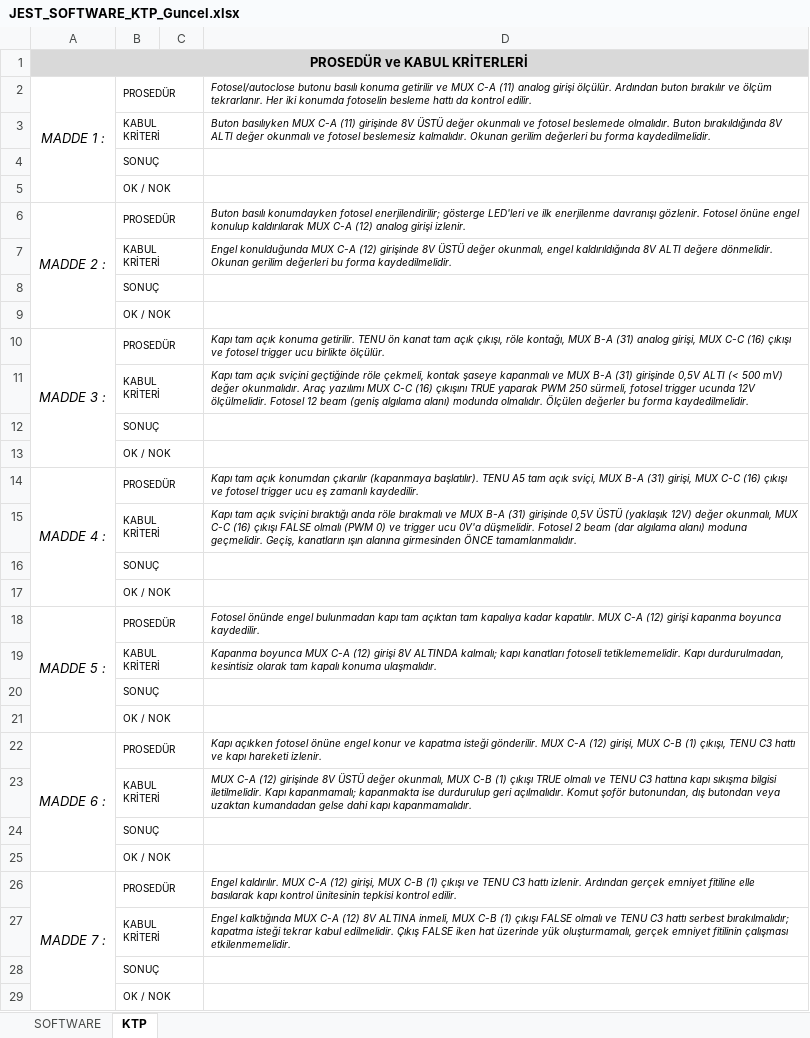
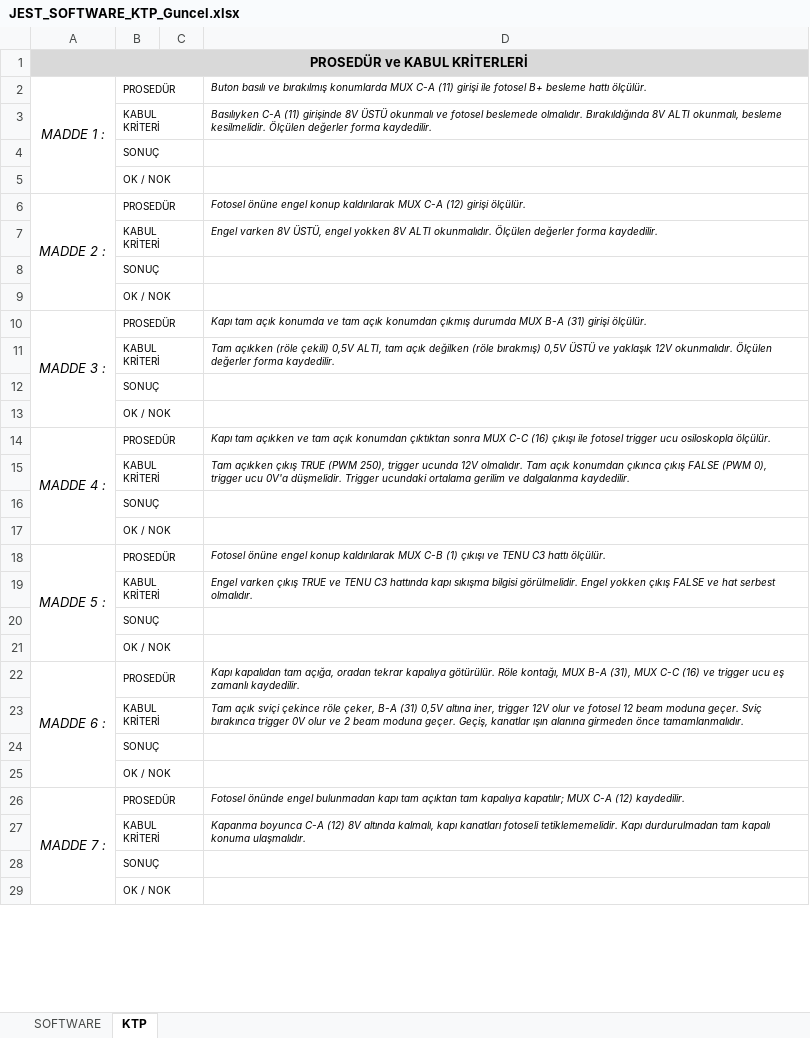
Before and after one commit to duygugokce/test, an Excel workbook: JEST_SOFTWARE_KTP_Guncel.xlsx, sheet KTP, drawn as a sheet; only a part is shown; values as stored, in another font and other column widths than the file's, no borders; the diff covers the shown part only; the diff names each change by its address in the sheet, - before the commit and + after, or states it on an @@ line.

```diff
--- a/JEST_SOFTWARE_KTP_Guncel.xlsx (sheet KTP)
+++ b/JEST_SOFTWARE_KTP_Guncel.xlsx (sheet KTP)
-D2: Fotosel/autoclose butonu basılı konuma getirilir ve MUX C-A (11) analog girişi ölçülür. Ardından buton bırakılır ve ölçüm tekrarlanır. Her iki konumda fotoselin besleme hattı da kontrol edilir.
+D2: Buton basılı ve bırakılmış konumlarda MUX C-A (11) girişi ile fotosel B+ besleme hattı ölçülür.
-D3: Buton basılıyken MUX C-A (11) girişinde 8V ÜSTÜ değer okunmalı ve fotosel beslemede olmalıdır. Buton bırakıldığında 8V ALTI değer okunmalı ve fotosel beslemesiz kalmalıdır. Okunan gerilim değerleri bu forma kaydedilmelidir.
+D3: Basılıyken C-A (11) girişinde 8V ÜSTÜ okunmalı ve fotosel beslemede olmalıdır. Bırakıldığında 8V ALTI okunmalı, besleme kesilmelidir. Ölçülen değerler forma kaydedilir.
-D6: Buton basılı konumdayken fotosel enerjilendirilir; gösterge LED'leri ve ilk enerjilenme davranışı gözlenir. Fotosel önüne engel konulup kaldırılarak MUX C-A (12) analog girişi izlenir.
+D6: Fotosel önüne engel konup kaldırılarak MUX C-A (12) girişi ölçülür.
-D7: Engel konulduğunda MUX C-A (12) girişinde 8V ÜSTÜ değer okunmalı, engel kaldırıldığında 8V ALTI değere dönmelidir. Okunan gerilim değerleri bu forma kaydedilmelidir.
+D7: Engel varken 8V ÜSTÜ, engel yokken 8V ALTI okunmalıdır. Ölçülen değerler forma kaydedilir.
-D10: …tam açık konuma getirilir. TENU ön kanat tam açık çıkışı, röle kontağı, MUX B-A (31) analog girişi, MUX C-C (16) çıkışı ve fotosel trigger ucu birlikte ölçülür.
+D10: …tam açık konumda ve tam açık konumdan çıkmış durumda MUX B-A (31) girişi ölçülür.
-D11: Kapı tam açık sviçini geçtiğinde röle çekmeli, kontak şaseye kapanmalı ve MUX B-A (31) girişinde 0,5V ALTI (< 500 mV) değer okunmalıdır. Araç yazılımı MUX C-C (16) çıkışını TRUE yaparak PWM 250 sürmeli, fotosel trigger ucunda 12V ölçülmelidir. Fotosel 12 beam (geniş algılama alanı) modunda olmalıdır. Ölçülen değerler bu forma kaydedilmelidir.
+D11: Tam açıkken (röle çekili) 0,5V ALTI, tam açık değilken (röle bırakmış) 0,5V ÜSTÜ ve yaklaşık 12V okunmalıdır. Ölçülen değerler forma kaydedilir.
-D14: Kapı tam açık konumdan çıkarılır (kapanmaya başlatılır). TENU A5 tam açık sviçi, MUX B-A (31) girişi, MUX C-C (16) çıkışı ve fotosel trigger ucu eş zamanlı kaydedilir.
+D14: Kapı tam açıkken ve tam açık konumdan çıktıktan sonra MUX C-C (16) çıkışı ile fotosel trigger ucu osiloskopla ölçülür.
-D15: Kapı tam açık sviçini bıraktığı anda röle bırakmalı ve MUX B-A (31) girişinde 0,5V ÜSTÜ (yaklaşık 12V) değer okunmalı, MUX C-C (16) çıkışı FALSE olmalı (PWM 0) ve trigger ucu 0V'a düşmelidir. Fotosel 2 beam (dar algılama alanı) moduna geçmelidir. Geçiş, kanatların ışın alanına girmesinden ÖNCE tamamlanmalıdır.
+D15: Tam açıkken çıkış TRUE (PWM 250), trigger ucunda 12V olmalıdır. Tam açık konumdan çıkınca çıkış FALSE (PWM 0), trigger ucu 0V'a düşmelidir. Trigger ucundaki ortalama gerilim ve dalgalanma kaydedilir.
-D18: Fotosel önünde engel bulunmadan kapı tam açıktan tam kapalıya kadar kapatılır. MUX C-A (12) girişi kapanma boyunca kaydedilir.
+D18: Fotosel önüne engel konup kaldırılarak MUX C-B (1) çıkışı ve TENU C3 hattı ölçülür.
-D19: Kapanma boyunca MUX C-A (12) girişi 8V ALTINDA kalmalı; kapı kanatları fotoseli tetiklememelidir. Kapı durdurulmadan, kesintisiz olarak tam kapalı konuma ulaşmalıdır.
+D19: Engel varken çıkış TRUE ve TENU C3 hattında kapı sıkışma bilgisi görülmelidir. Engel yokken çıkış FALSE ve hat serbest olmalıdır.
-D22: Kapı açıkken fotosel önüne engel konur ve kapatma isteği gönderilir. MUX C-A (12) girişi, MUX C-B (1) çıkışı, TENU C3 hattı ve kapı hareketi izlenir.
+D22: Kapı kapalıdan tam açığa, oradan tekrar kapalıya götürülür. Röle kontağı, MUX B-A (31), MUX C-C (16) ve trigger ucu eş zamanlı kaydedilir.
-D23: MUX C-A (12) girişinde 8V ÜSTÜ değer okunmalı, MUX C-B (1) çıkışı TRUE olmalı ve TENU C3 hattına kapı sıkışma bilgisi iletilmelidir. Kapı kapanmamalı; kapanmakta ise durdurulup geri açılmalıdır. Komut şoför butonundan, dış butondan veya uzaktan kumandadan gelse dahi kapı kapanmamalıdır.
+D23: Tam açık sviçi çekince röle çeker, B-A (31) 0,5V altına iner, trigger 12V olur ve fotosel 12 beam moduna geçer. Sviç bırakınca trigger 0V olur ve 2 beam moduna geçer. Geçiş, kanatlar ışın alanına girmeden önce tamamlanmalıdır.
-D26: Engel kaldırılır. MUX C-A (12) girişi, MUX C-B (1) çıkışı ve TENU C3 hattı izlenir. Ardından gerçek emniyet fitiline elle basılarak kapı kontrol ünitesinin tepkisi kontrol edilir.
+D26: Fotosel önünde engel bulunmadan kapı tam açıktan tam kapalıya kapatılır; MUX C-A (12) kaydedilir.
-D27: Engel kalktığında MUX C-A (12) 8V ALTINA inmeli, MUX C-B (1) çıkışı FALSE olmalı ve TENU C3 hattı serbest bırakılmalıdır; kapatma isteği tekrar kabul edilmelidir. Çıkış FALSE iken hat üzerinde yük oluşturmamalı, gerçek emniyet fitilinin çalışması etkilenmemelidir.
+D27: Kapanma boyunca C-A (12) 8V altında kalmalı, kapı kanatları fotoseli tetiklememelidir. Kapı durdurulmadan tam kapalı konuma ulaşmalıdır.
```
Also changed, not shown: 8 added rows, 10 edited cells and merged cells elsewhere in this sheet, sheet SOFTWARE.
